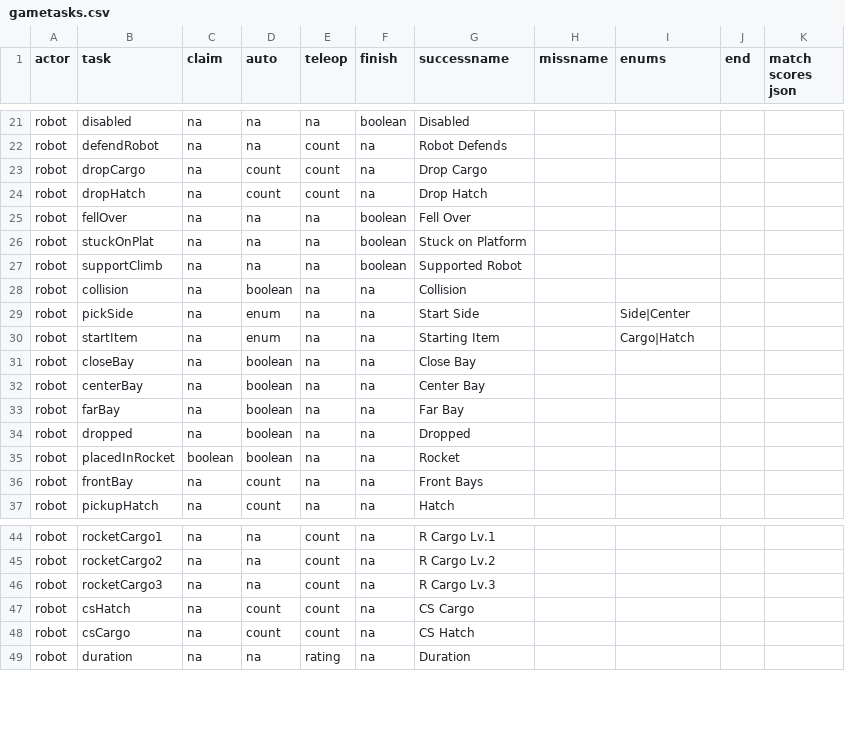
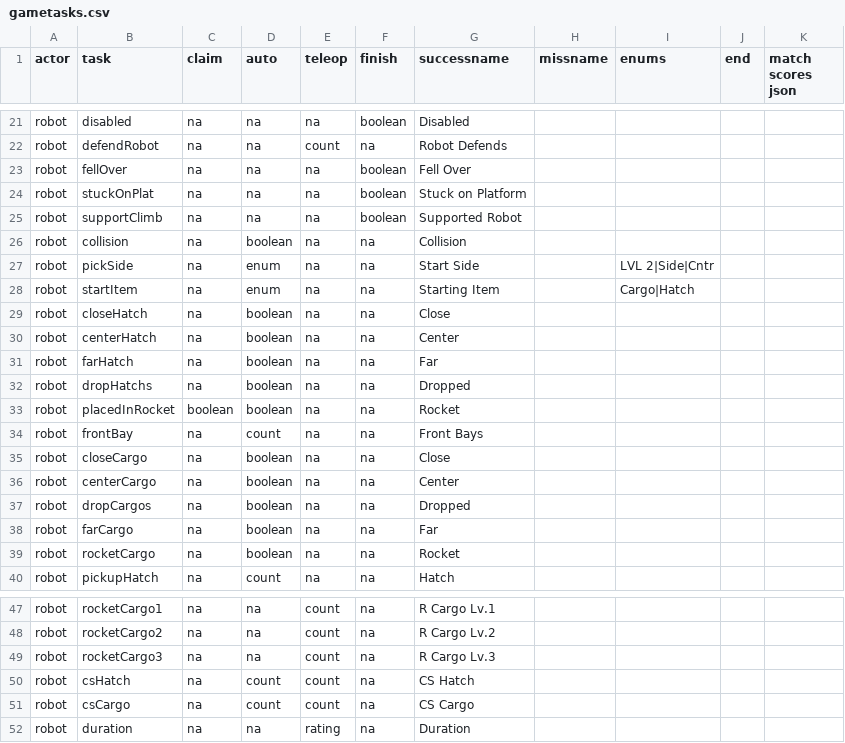
Before and after one commit to irs1318dev/irsScouting2017, a CSV file: server/season/s2019/gametasks.csv, drawn as a sheet; only a part is shown, gaps mark what is left out.

Commit message:
fixed team names and added more to gametasks.csv

```diff
--- a/server/season/s2019/gametasks.csv
+++ b/server/season/s2019/gametasks.csv
@@ -22,4 +22,2 @@ robot,disabled,na,na,na,boolean,Disabled,,,,
 robot,defendRobot,na,na,count,na,Robot Defends,,,,
-robot,dropCargo,na,count,count,na,Drop Cargo,,,,
-robot,dropHatch,na,count,count,na,Drop Hatch,,,,
 robot,fellOver,na,na,na,boolean,Fell Over,,,,
@@ -28,10 +26,15 @@ robot,supportClimb,na,na,na,boolean,Supported Robot,,,,
 robot,collision,na,boolean,na,na,Collision,,,,
-robot,pickSide,na,enum,na,na,Start Side,,Side|Center,,
+robot,pickSide,na,enum,na,na,Start Side,,LVL 2|Side|Cntr,,
 robot,startItem,na,enum,na,na,Starting Item,,Cargo|Hatch,,
-robot,closeBay,na,boolean,na,na,Close Bay,,,,
-robot,centerBay,na,boolean,na,na,Center Bay,,,,
-robot,farBay,na,boolean,na,na,Far Bay,,,,
-robot,dropped,na,boolean,na,na,Dropped,,,,
+robot,closeHatch,na,boolean,na,na,Close,,,,
+robot,centerHatch,na,boolean,na,na,Center,,,,
+robot,farHatch,na,boolean,na,na,Far,,,,
+robot,dropHatchs,na,boolean,na,na,Dropped,,,,
 robot,placedInRocket,boolean,boolean,na,na,Rocket,,,,
 robot,frontBay,na,count,na,na,Front Bays,,,,
+robot,closeCargo,na,boolean,na,na,Close,,,,
+robot,centerCargo,na,boolean,na,na,Center,,,,
+robot,dropCargos,na,boolean,na,na,Dropped,,,,
+robot,farCargo,na,boolean,na,na,Far,,,,
+robot,rocketCargo,na,boolean,na,na,Rocket,,,,
 robot,pickupHatch,na,count,na,na,Hatch,,,,
@@ -46,4 +49,4 @@ robot,rocketCargo2,na,na,count,na,R Cargo Lv.2,,,,
 robot,rocketCargo3,na,na,count,na,R Cargo Lv.3,,,,
-robot,csHatch,na,count,count,na,CS Cargo,,,,
-robot,csCargo,na,count,count,na,CS Hatch,,,,
+robot,csHatch,na,count,count,na,CS Hatch,,,,
+robot,csCargo,na,count,count,na,CS Cargo,,,,
 robot,duration,na,na,rating,na,Duration,,,,
```
Also changed, not shown: server/season/s2018/gametasks.csv, server/season/s2019/observertasks.csv, 7 other files.
